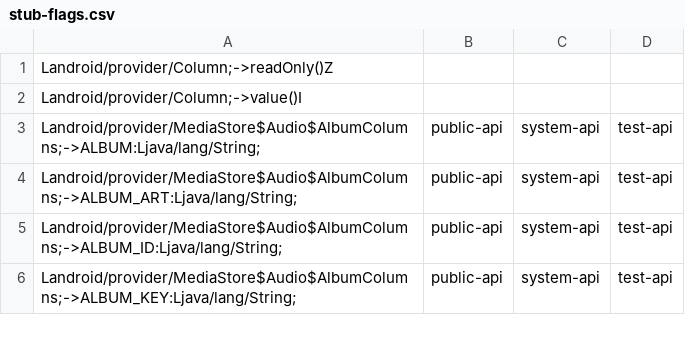
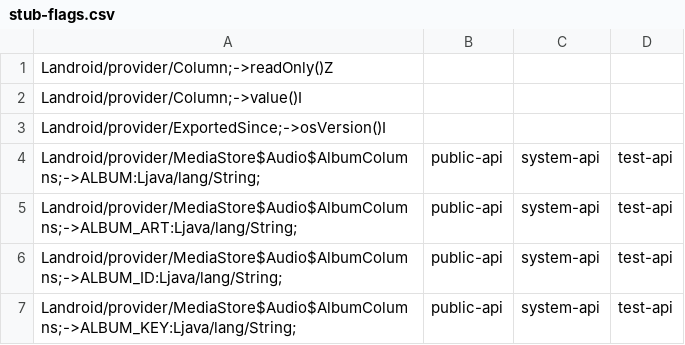
Before and after one commit to msft-mirror-aosp/platform.prebuilts.module_sdk.MediaProvider, a CSV file: current/hiddenapi/stub-flags.csv, drawn as a sheet; only a part is shown; the diff names each change by its address in the sheet, - before the commit and + after, or states it on an @@ line.

```diff
--- a/current/hiddenapi/stub-flags.csv
+++ b/current/hiddenapi/stub-flags.csv
+row 3: Landroid/provider/ExportedSince;->osVersion()I
```
Also changed, not shown: current/hiddenapi/all-flags.csv, current/hiddenapi/index.csv, 8 other files.
